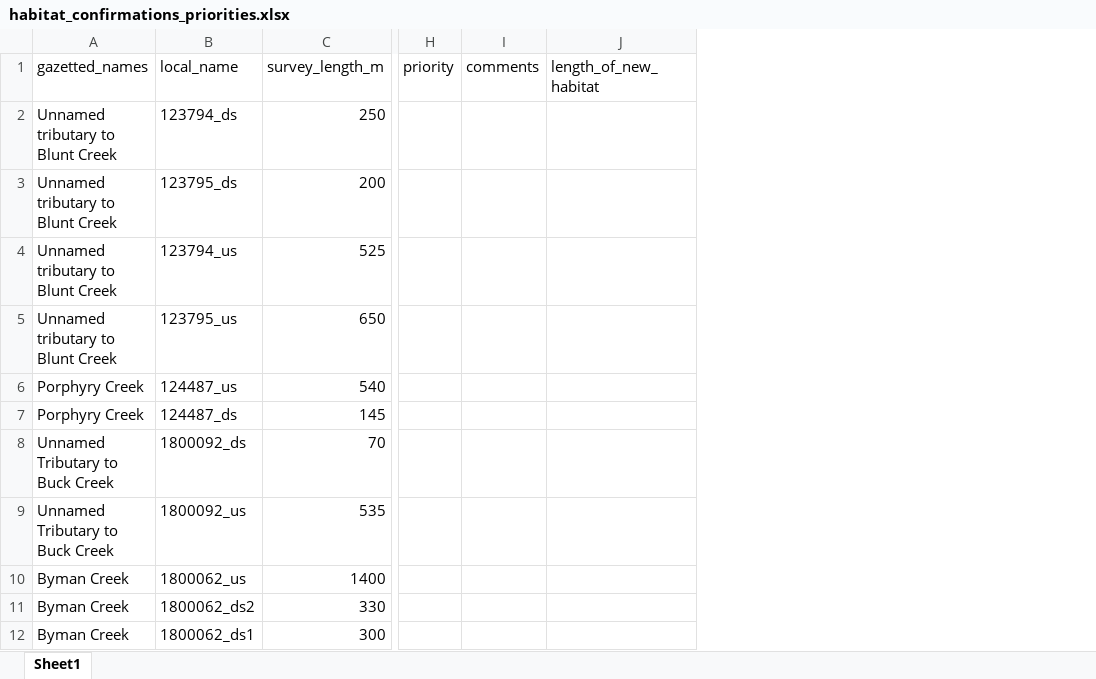
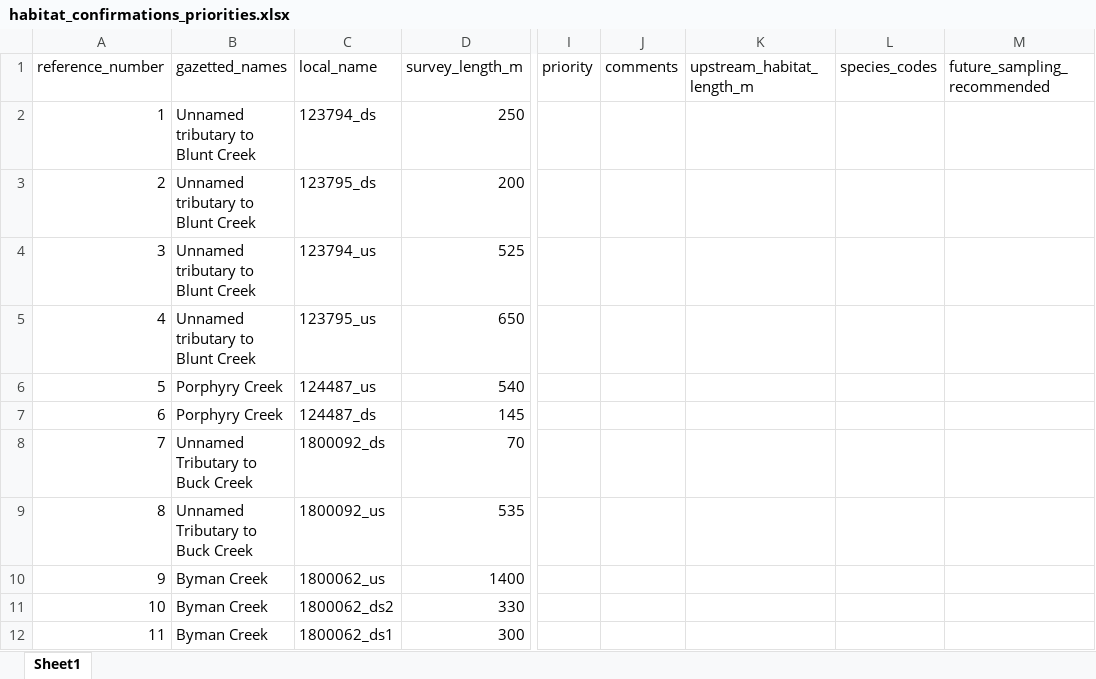
Before and after one commit to NewGraphEnvironment/fish_passage_bulkley_2020_reporting, an Excel workbook: data/habitat_confirmations_priorities.xlsx, sheet Sheet1, drawn as a sheet; only a part is shown, gaps mark what is left out; values as stored, in another font and other column widths than the file's, no borders; removed rows and columns are numbered as before the commit, all else as after; the diff names each change by its address in the sheet, - before the commit and + after, or states it on an @@ line.

Commit message:
before switching to pscis ids

```diff
--- a/data/habitat_confirmations_priorities.xlsx (sheet Sheet1)
+++ b/data/habitat_confirmations_priorities.xlsx (sheet Sheet1)
+column A (reference_number), rows 2-12: 1 | 2 | 3 | 4 | 5 | 6 | 7 | 8 | 9 | 10 | 11
-column J (length_of_new_habitat), empty
+column K (upstream_habitat_length_m), empty
+column L (species_codes), empty
+column M (future_sampling_recommended), empty
```
